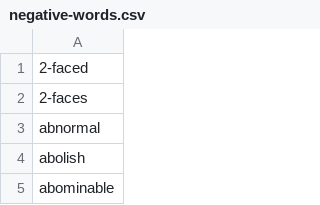
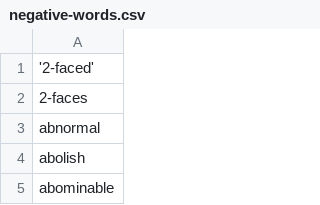
Before and after one commit to marcaida/DataSci, a CSV file: negative-words.csv, drawn as a sheet; only a part is shown.

Commit message:
Update negative-words.csv

```diff
--- a/negative-words.csv
+++ b/negative-words.csv
@@ -1,2 +1,2 @@
-2-faced
+'2-faced'
 2-faces
```
